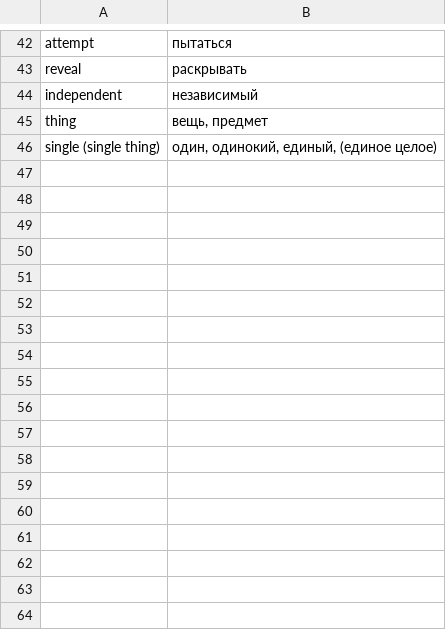
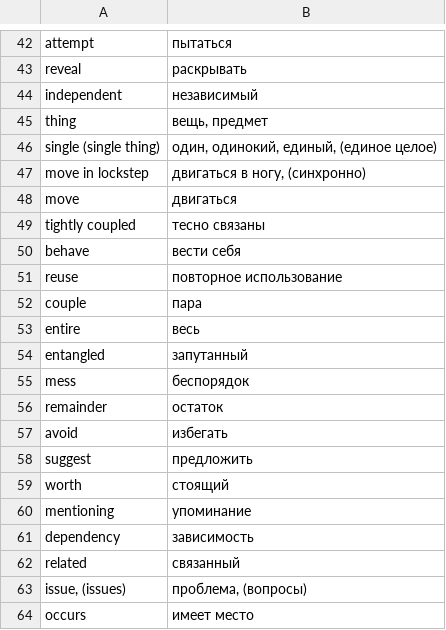
Before and after one commit to Oleg-Sergeyev/home-tasks, a CSV file: vocabulary/data/engrus.csv, drawn as a sheet; only a part is shown, gaps mark what is left out.

Commit message:
Vocabulary, added words, change sort

```diff
--- a/vocabulary/data/engrus.csv
+++ b/vocabulary/data/engrus.csv
@@ -46 +46,19 @@ thing;вещь, предмет
 single (single thing);один, одинокий, единый, (единое целое)
+move in lockstep;двигаться в ногу, (синхронно)
+move;двигаться
+tightly coupled;тесно связаны
+behave;вести себя
+reuse;повторное использование
+couple;пара
+entire;весь
+entangled;запутанный
+mess;беспорядок
+remainder;остаток
+avoid;избегать
+suggest;предложить
+worth;стоящий
+mentioning;упоминание
+dependency;зависимость
+related;связанный
+issue, (issues);проблема, (вопросы)
+occurs;имеет место
```
Also changed, not shown: 1 other file.
